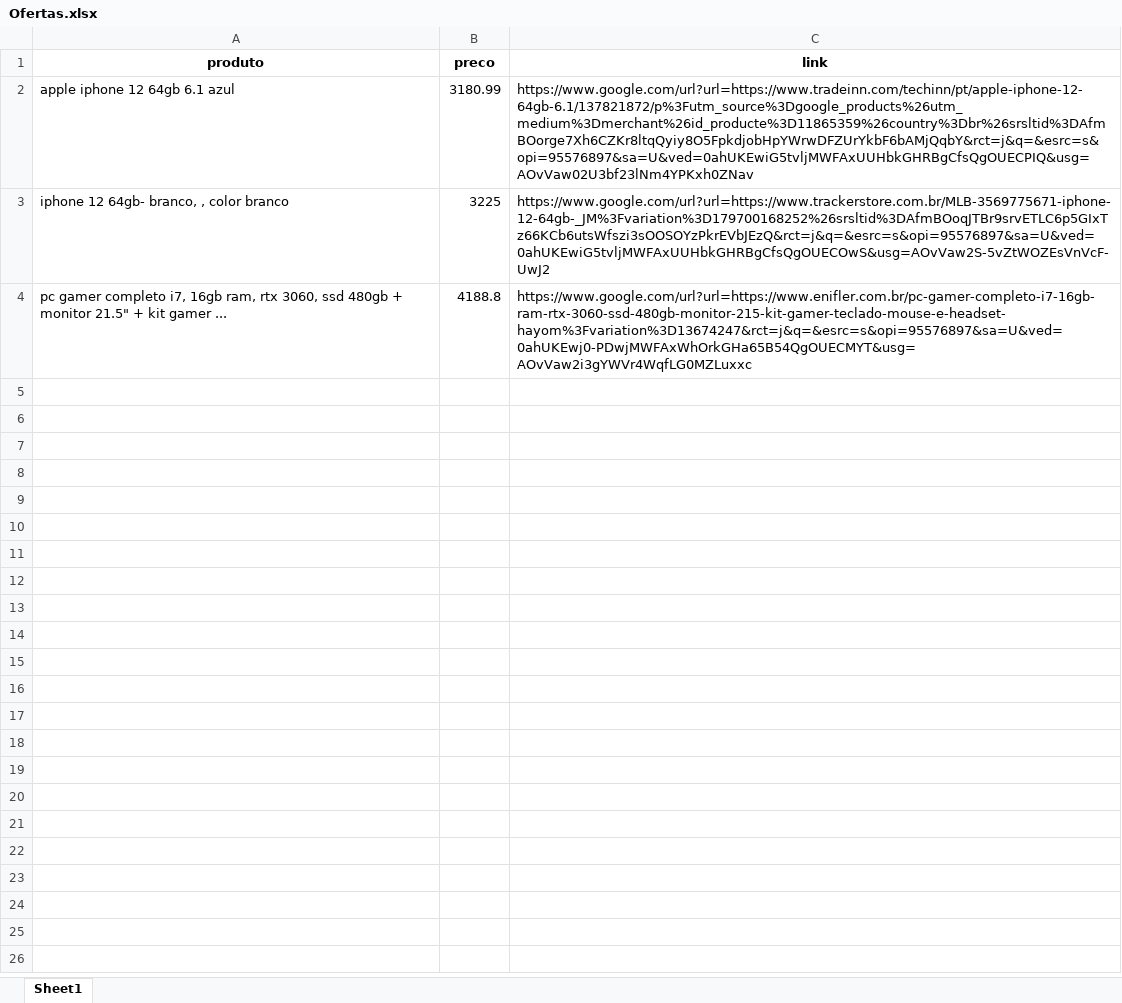
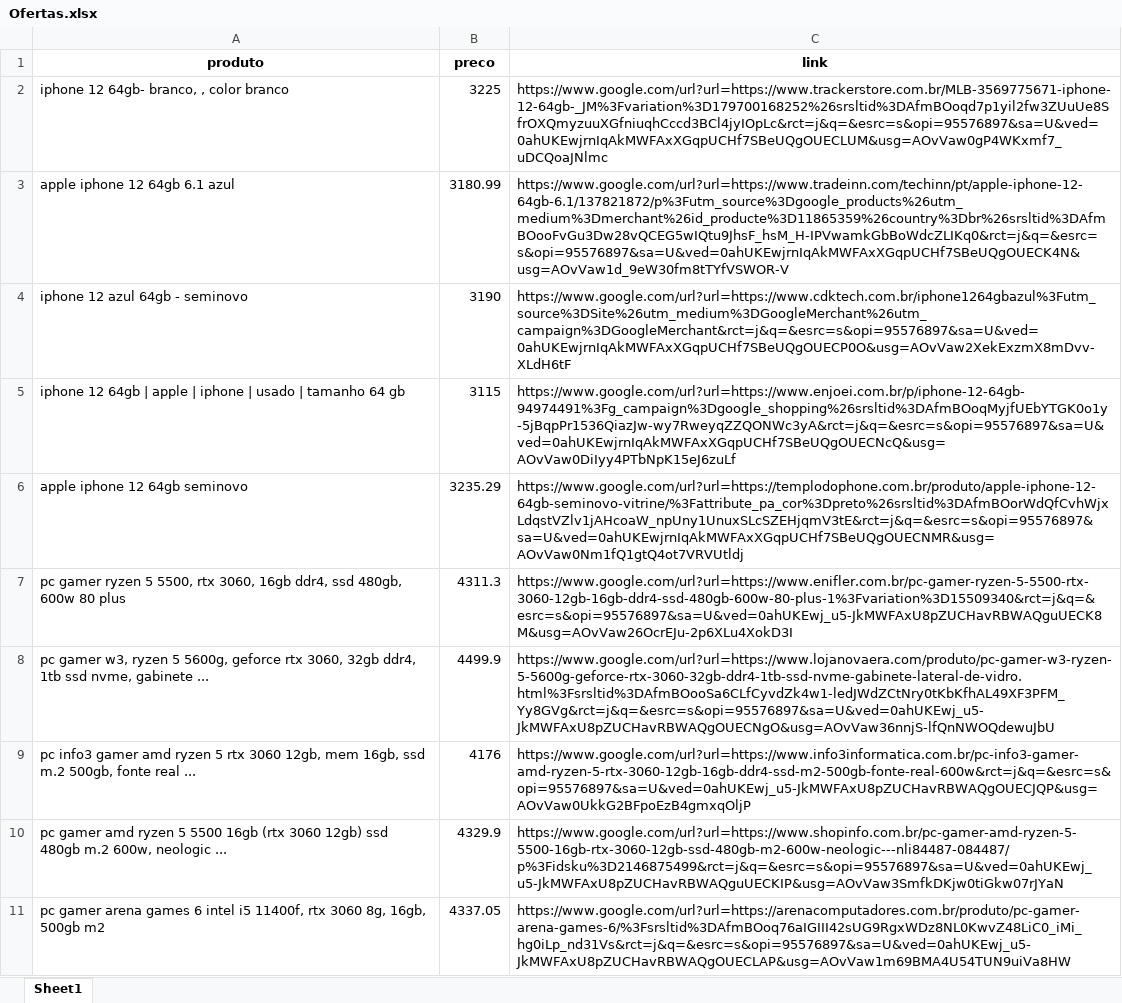
Before and after one commit to gustavocaldonho/automacaoDeProcessosWeb, an Excel workbook: Ofertas.xlsx, sheet Sheet1, drawn as a sheet; values as stored, in another font and other column widths than the file's, no borders; removed rows and columns are numbered as before the commit, all else as after; the diff names each change by its address in the sheet, - before the commit and + after, or states it on an @@ line.

Commit message:
atualizacao ofertas

```diff
--- a/Ofertas.xlsx (sheet Sheet1)
+++ b/Ofertas.xlsx (sheet Sheet1)
-row 2: apple iphone 12 64gb 6.1 azul | 3180.99 | https://www.google.com/url?url=https://www.tradeinn.com/techinn/pt/apple-iphone-12-64gb-6.1/137821872/p%3Futm_source%3Dgoogle_products%26utm_medium%3Dmerchant%26id_producte%3D11865359%26country%3Dbr%26srsltid%3DAfmBOorge7Xh6CZKr8ltqQyiy8O5FpkdjobHpYWrwDFZUrYkbF6bAMjQqbY&rct=j&q=&esrc=s&opi=95576897&sa=U&ved=0ahUKEwiG5tvljMWFAxUUHbkGHRBgCfsQgOUECPIQ&usg=AOvVaw02U3bf23lNm4YPKxh0ZNav
-C2 (link): https://www.google.com/url?url=https://www.trackerstore.com.br/MLB-3569775671-iphone-12-64gb-_JM%3Fvariation%3D179700168252%26srsltid%3DAfmBOoqJTBr9srvETLC6p5GIxTz66KCb6utsWfszi3sOOSOYzPkrEVbJEzQ&rct=j&q=&esrc=s&opi=95576897&sa=U&ved=0ahUKEwiG5tvljMWFAxUUHbkGHRBgCfsQgOUECOwS&usg=AOvVaw2S-5vZtWOZEsVnVcF-UwJ2
+C2 (link): https://www.google.com/url?url=https://www.trackerstore.com.br/MLB-3569775671-iphone-12-64gb-_JM%3Fvariation%3D179700168252%26srsltid%3DAfmBOoqd7p1yil2fw3ZUuUe8SfrOXQmyzuuXGfniuqhCccd3BCl4jyIOpLc&rct=j&q=&esrc=s&opi=95576897&sa=U&ved=0ahUKEwjrnIqAkMWFAxXGqpUCHf7SBeUQgOUECLUM&usg=AOvVaw0gP4WKxmf7_uDCQoaJNlmc
-row 4: pc gamer completo i7, 16gb ram, rtx 3060, ssd 480gb + monitor 21.5" + kit gamer ... | 4188.8 | https://www.google.com/url?url=https://www.enifler.com.br/pc-gamer-completo-i7-16gb-ram-rtx-3060-ssd-480gb-monitor-215-kit-gamer-teclado-mouse-e-headset-hayom%3Fvariation%3D13674247&rct=j&q=&esrc=s&opi=95576897&sa=U&ved=0ahUKEwj0-PDwjMWFAxWhOrkGHa65B54QgOUECMYT&usg=AOvVaw2i3gYWVr4WqfLG0MZLuxxc
+row 3: apple iphone 12 64gb 6.1 azul | 3180.99 | https://www.google.com/url?url=https://www.tradeinn.com/techinn/pt/apple-iphone-12-64gb-6.1/137821872/p%3Futm_source%3Dgoogle_products%26utm_medium%3Dmerchant%26id_producte%3D11865359%26country%3Dbr%26srsltid%3DAfmBOooFvGu3Dw28vQCEG5wIQtu9JhsF_hsM_H-IPVwamkGbBoWdcZLIKq0&rct=j&q=&esrc=s&opi=95576897&sa=U&ved=0ahUKEwjrnIqAkMWFAxXGqpUCHf7SBeUQgOUECK4N&usg=AOvVaw1d_9eW30fm8tTYfVSWOR-V
+row 4: iphone 12 azul 64gb - seminovo | 3190 | https://www.google.com/url?url=https://www.cdktech.com.br/iphone1264gbazul%3Futm_source%3DSite%26utm_medium%3DGoogleMerchant%26utm_campaign%3DGoogleMerchant&rct=j&q=&esrc=s&opi=95576897&sa=U&ved=0ahUKEwjrnIqAkMWFAxXGqpUCHf7SBeUQgOUECP0O&usg=AOvVaw2XekExzmX8mDvv-XLdH6tF
+row 5: iphone 12 64gb | apple | iphone | usado | tamanho 64 gb | 3115 | https://www.google.com/url?url=https://www.enjoei.com.br/p/iphone-12-64gb-94974491%3Fg_campaign%3Dgoogle_shopping%26srsltid%3DAfmBOoqMyjfUEbYTGK0o1y-5jBqpPr1536QiazJw-wy7RweyqZZQONWc3yA&rct=j&q=&esrc=s&opi=95576897&sa=U&ved=0ahUKEwjrnIqAkMWFAxXGqpUCHf7SBeUQgOUECNcQ&usg=AOvVaw0DiIyy4PTbNpK15eJ6zuLf
+row 6: apple iphone 12 64gb seminovo | 3235.29 | https://www.google.com/url?url=https://templodophone.com.br/produto/apple-iphone-12-64gb-seminovo-vitrine/%3Fattribute_pa_cor%3Dpreto%26srsltid%3DAfmBOorWdQfCvhWjxLdqstVZlv1jAHcoaW_npUny1UnuxSLcSZEHjqmV3tE&rct=j&q=&esrc=s&opi=95576897&sa=U&ved=0ahUKEwjrnIqAkMWFAxXGqpUCHf7SBeUQgOUECNMR&usg=AOvVaw0Nm1fQ1gtQ4ot7VRVUtldj
+row 7: pc gamer ryzen 5 5500, rtx 3060, 16gb ddr4, ssd 480gb, 600w 80 plus | 4311.3 | https://www.google.com/url?url=https://www.enifler.com.br/pc-gamer-ryzen-5-5500-rtx-3060-12gb-16gb-ddr4-ssd-480gb-600w-80-plus-1%3Fvariation%3D15509340&rct=j&q=&esrc=s&opi=95576897&sa=U&ved=0ahUKEwj_u5-JkMWFAxU8pZUCHavRBWAQguUECK8M&usg=AOvVaw26OcrEJu-2p6XLu4XokD3I
+row 8: pc gamer w3, ryzen 5 5600g, geforce rtx 3060, 32gb ddr4, 1tb ssd nvme, gabinete ... | 4499.9 | https://www.google.com/url?url=https://www.lojanovaera.com/produto/pc-gamer-w3-ryzen-5-5600g-geforce-rtx-3060-32gb-ddr4-1tb-ssd-nvme-gabinete-lateral-de-vidro.html%3Fsrsltid%3DAfmBOooSa6CLfCyvdZk4w1-ledJWdZCtNry0tKbKfhAL49XF3PFM_Yy8GVg&rct=j&q=&esrc=s&opi=95576897&sa=U&ved=0ahUKEwj_u5-JkMWFAxU8pZUCHavRBWAQgOUECNgO&usg=AOvVaw36nnjS-lfQnNWOQdewuJbU
+row 9: pc info3 gamer amd ryzen 5 rtx 3060 12gb, mem 16gb, ssd m.2 500gb, fonte real ... | 4176 | https://www.google.com/url?url=https://www.info3informatica.com.br/pc-info3-gamer-amd-ryzen-5-rtx-3060-12gb-16gb-ddr4-ssd-m2-500gb-fonte-real-600w&rct=j&q=&esrc=s&opi=95576897&sa=U&ved=0ahUKEwj_u5-JkMWFAxU8pZUCHavRBWAQgOUECJQP&usg=AOvVaw0UkkG2BFpoEzB4gmxqOljP
+row 10: pc gamer amd ryzen 5 5500 16gb (rtx 3060 12gb) ssd 480gb m.2 600w, neologic ... | 4329.9 | https://www.google.com/url?url=https://www.shopinfo.com.br/pc-gamer-amd-ryzen-5-5500-16gb-rtx-3060-12gb-ssd-480gb-m2-600w-neologic---nli84487-084487/p%3Fidsku%3D2146875499&rct=j&q=&esrc=s&opi=95576897&sa=U&ved=0ahUKEwj_u5-JkMWFAxU8pZUCHavRBWAQguUECKIP&usg=AOvVaw3SmfkDKjw0tiGkw07rJYaN
+row 11: pc gamer arena games 6 intel i5 11400f, rtx 3060 8g, 16gb, 500gb m2 | 4337.05 | https://www.google.com/url?url=https://arenacomputadores.com.br/produto/pc-gamer-arena-games-6/%3Fsrsltid%3DAfmBOoq76aIGIII42sUG9RgxWDz8NL0KwvZ48LiC0_iMi_hg0iLp_nd31Vs&rct=j&q=&esrc=s&opi=95576897&sa=U&ved=0ahUKEwj_u5-JkMWFAxU8pZUCHavRBWAQgOUECLAP&usg=AOvVaw1m69BMA4U54TUN9uiVa8HW
```
Also changed, not shown: 1 other file.
